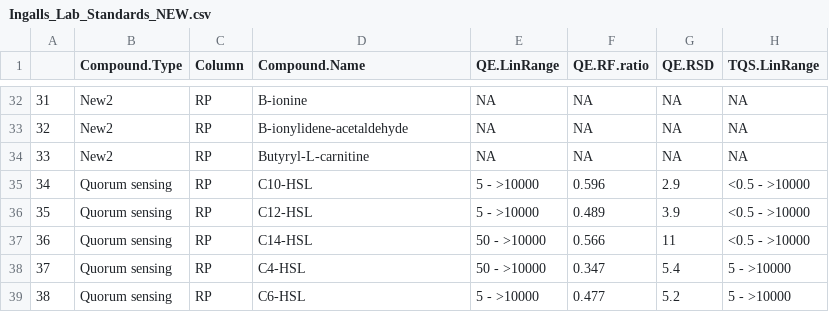
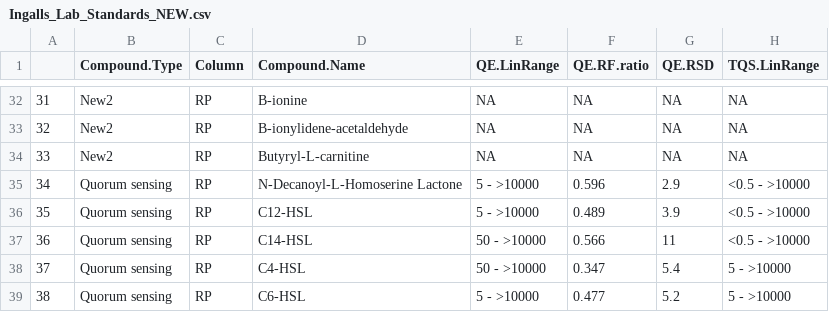
Before and after one commit to IngallsLabUW/Ingalls_Standards, a CSV file: Ingalls_Lab_Standards_NEW.csv, drawn as a sheet; only a part is shown, gaps mark what is left out; the diff names each change by its address in the sheet, - before the commit and + after, or states it on an @@ line.

Commit message:
C10-HSL -> N-Decanoyl-L-Homoserine Lactone

```diff
--- a/Ingalls_Lab_Standards_NEW.csv
+++ b/Ingalls_Lab_Standards_NEW.csv
-D35 (Compound.Name): C10-HSL
+D35 (Compound.Name): N-Decanoyl-L-Homoserine Lactone
```
